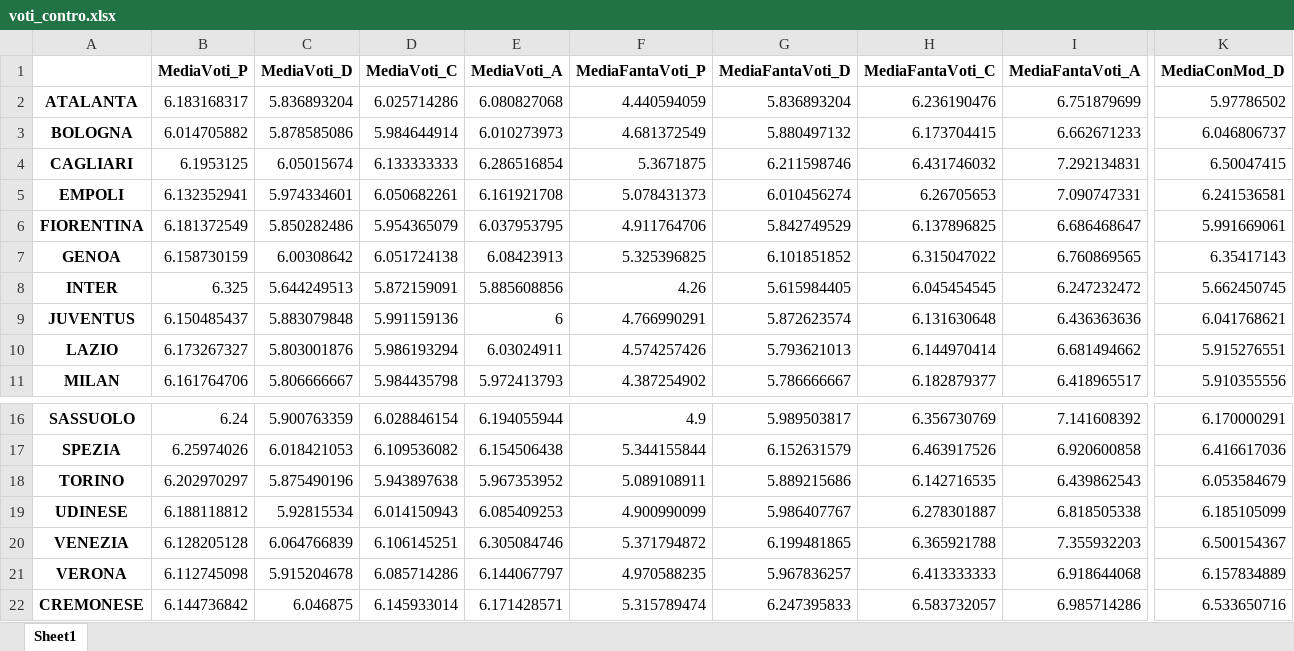
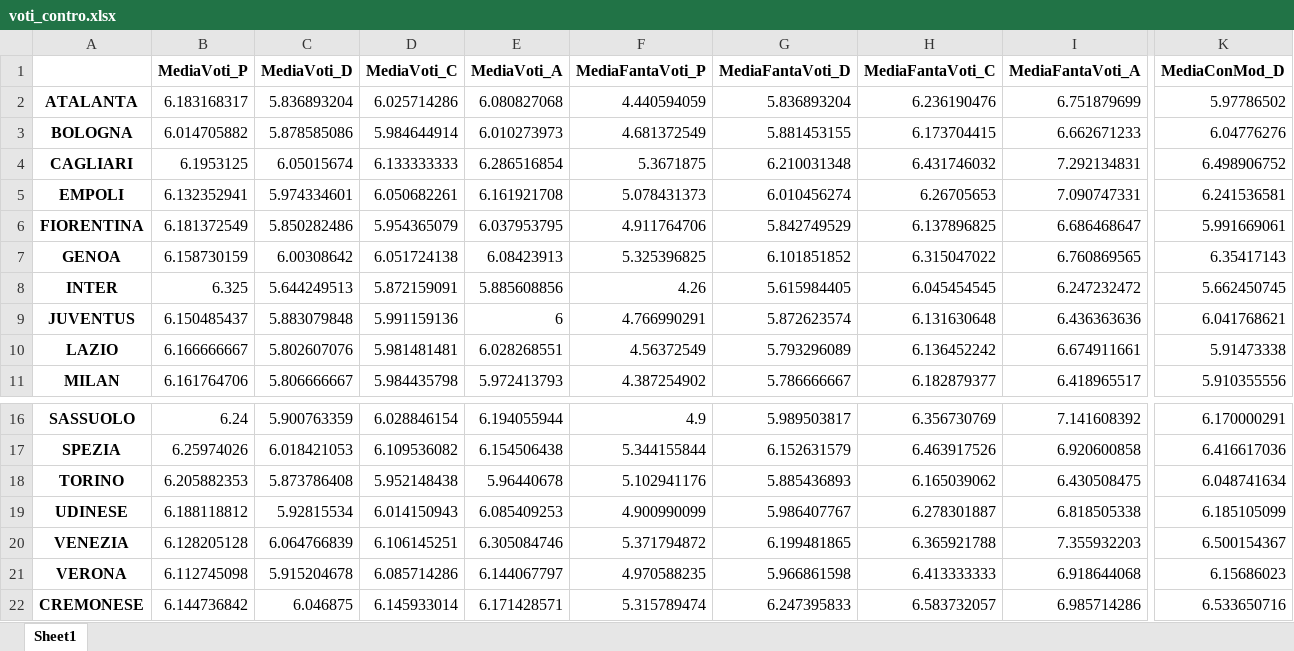
Before and after one commit to LMRuggiero/storicovoti, an Excel workbook: voti_contro.xlsx, sheet Sheet1, drawn as a sheet; only a part is shown, gaps mark what is left out; values as stored, in another font and other column widths than the file's, no borders; the diff covers the shown part only; the diff names each change by its address in the sheet, - before the commit and + after, or states it on an @@ line.

```diff
--- a/voti_contro.xlsx (sheet Sheet1)
+++ b/voti_contro.xlsx (sheet Sheet1)
-G3 (MediaFantaVoti_D): 5.880497132
+G3 (MediaFantaVoti_D): 5.881453155
-K3 (MediaConMod_D): 6.046806737
+K3 (MediaConMod_D): 6.04776276
-G4 (MediaFantaVoti_D): 6.211598746
+G4 (MediaFantaVoti_D): 6.210031348
-K4 (MediaConMod_D): 6.50047415
+K4 (MediaConMod_D): 6.498906752
-B10 (MediaVoti_P): 6.173267327
+B10 (MediaVoti_P): 6.166666667
-C10 (MediaVoti_D): 5.803001876
+C10 (MediaVoti_D): 5.802607076
-D10 (MediaVoti_C): 5.986193294
+D10 (MediaVoti_C): 5.981481481
-E10 (MediaVoti_A): 6.03024911
+E10 (MediaVoti_A): 6.028268551
-F10 (MediaFantaVoti_P): 4.574257426
+F10 (MediaFantaVoti_P): 4.56372549
-G10 (MediaFantaVoti_D): 5.793621013
+G10 (MediaFantaVoti_D): 5.793296089
-H10 (MediaFantaVoti_C): 6.144970414
+H10 (MediaFantaVoti_C): 6.136452242
-I10 (MediaFantaVoti_A): 6.681494662
+I10 (MediaFantaVoti_A): 6.674911661
-K10 (MediaConMod_D): 5.915276551
+K10 (MediaConMod_D): 5.91473338
-B18 (MediaVoti_P): 6.202970297
+B18 (MediaVoti_P): 6.205882353
-C18 (MediaVoti_D): 5.875490196
+C18 (MediaVoti_D): 5.873786408
-D18 (MediaVoti_C): 5.943897638
+D18 (MediaVoti_C): 5.952148438
-E18 (MediaVoti_A): 5.967353952
+E18 (MediaVoti_A): 5.96440678
-F18 (MediaFantaVoti_P): 5.089108911
+F18 (MediaFantaVoti_P): 5.102941176
-G18 (MediaFantaVoti_D): 5.889215686
+G18 (MediaFantaVoti_D): 5.885436893
-H18 (MediaFantaVoti_C): 6.142716535
+H18 (MediaFantaVoti_C): 6.165039062
-I18 (MediaFantaVoti_A): 6.439862543
+I18 (MediaFantaVoti_A): 6.430508475
-K18 (MediaConMod_D): 6.053584679
+K18 (MediaConMod_D): 6.048741634
-G21 (MediaFantaVoti_D): 5.967836257
+G21 (MediaFantaVoti_D): 5.966861598
-K21 (MediaConMod_D): 6.157834889
+K21 (MediaConMod_D): 6.15686023
```
Also changed, not shown: 2 edited cells elsewhere in this sheet, season/season-2324_csv.xlsx, 9 other files.
